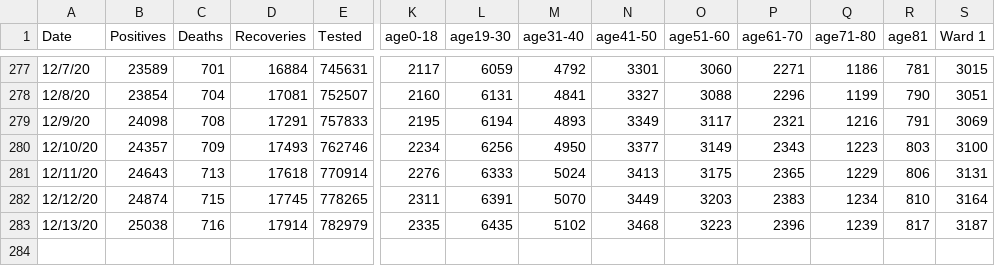
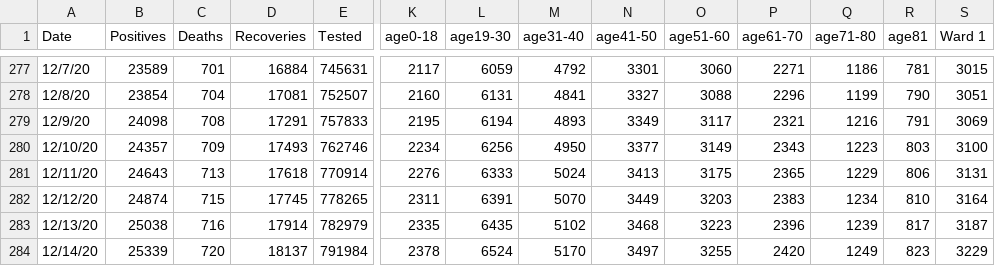
Before and after one commit to rstahlin/rstahlin.github.io, a CSV file: data.csv, drawn as a sheet; only a part is shown, gaps mark what is left out; rows hold the shown columns only; the diff names each change by its address in the sheet, - before the commit and + after, or states it on an @@ line.

Commit message:
new data from 20201214

```diff
--- a/data.csv
+++ b/data.csv
+row 284: 12/14/20 | 25339 | 720 | 18137 | 791984 | 2378 | 6524 | 5170 | 3497 | 3255 | 2420 | 1249 | 823 | 3229
```
Also changed, not shown: 28 other files.
